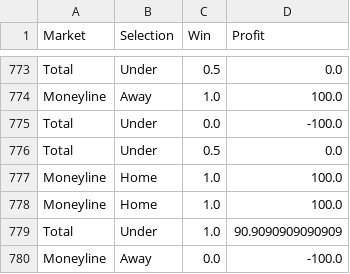
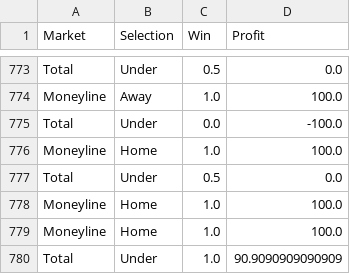
Before and after one commit to kbrownjr78/MLB-WPI, a CSV file: data/analysis/backtest_settlement_ledger.csv, drawn as a sheet; only a part is shown, gaps mark what is left out; the shorter side is filled out with more unchanged rows; the diff names each change by its address in the sheet, - before the commit and + after, or states it on an @@ line.

```diff
--- a/data/analysis/backtest_settlement_ledger.csv
+++ b/data/analysis/backtest_settlement_ledger.csv
+row 776: Moneyline | Home | 1.0 | 100.0
```
Also changed, not shown: 2 other files.
